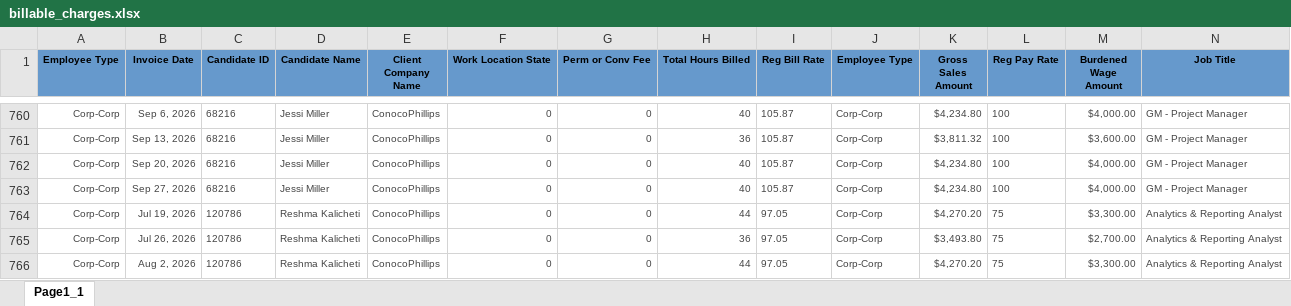
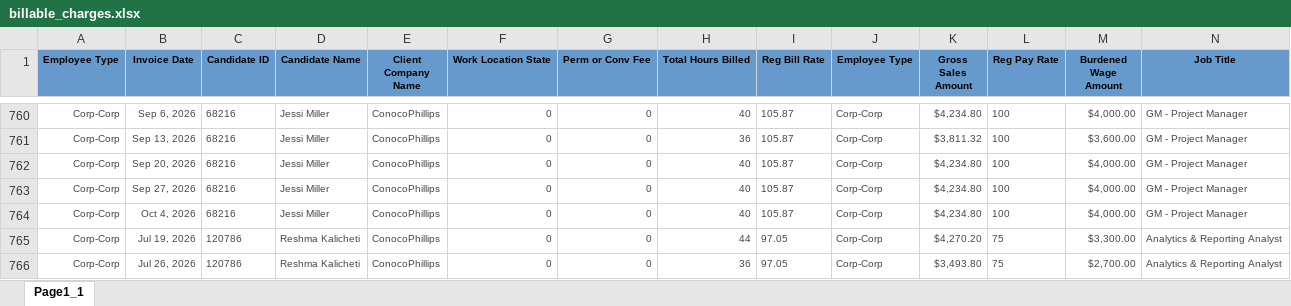
Before and after one commit to Pwilson37OTS/oaktree-invoice-reconciler, an Excel workbook: data/billable_charges.xlsx, sheet Page1_1, drawn as a sheet; only a part is shown, gaps mark what is left out; the shorter side is filled out with more unchanged rows; values as stored, in another font and other column widths than the file's, no borders; rows hold the shown columns only; the diff names each change by its address in the sheet, - before the commit and + after, or states it on an @@ line.

```diff
--- a/data/billable_charges.xlsx (sheet Page1_1)
+++ b/data/billable_charges.xlsx (sheet Page1_1)
+row 764: Corp-Corp | Oct 4, 2026 | 68216 | Jessi Miller | ConocoPhillips | 0 | 0 | 40 | 105.87 | Corp-Corp | $4,234.80 | 100 | $4,000.00 | GM - Project Manager
```
Also changed, not shown: data/audit_rev_ots.xlsx, data/billable_charges_CTS.xlsx.
